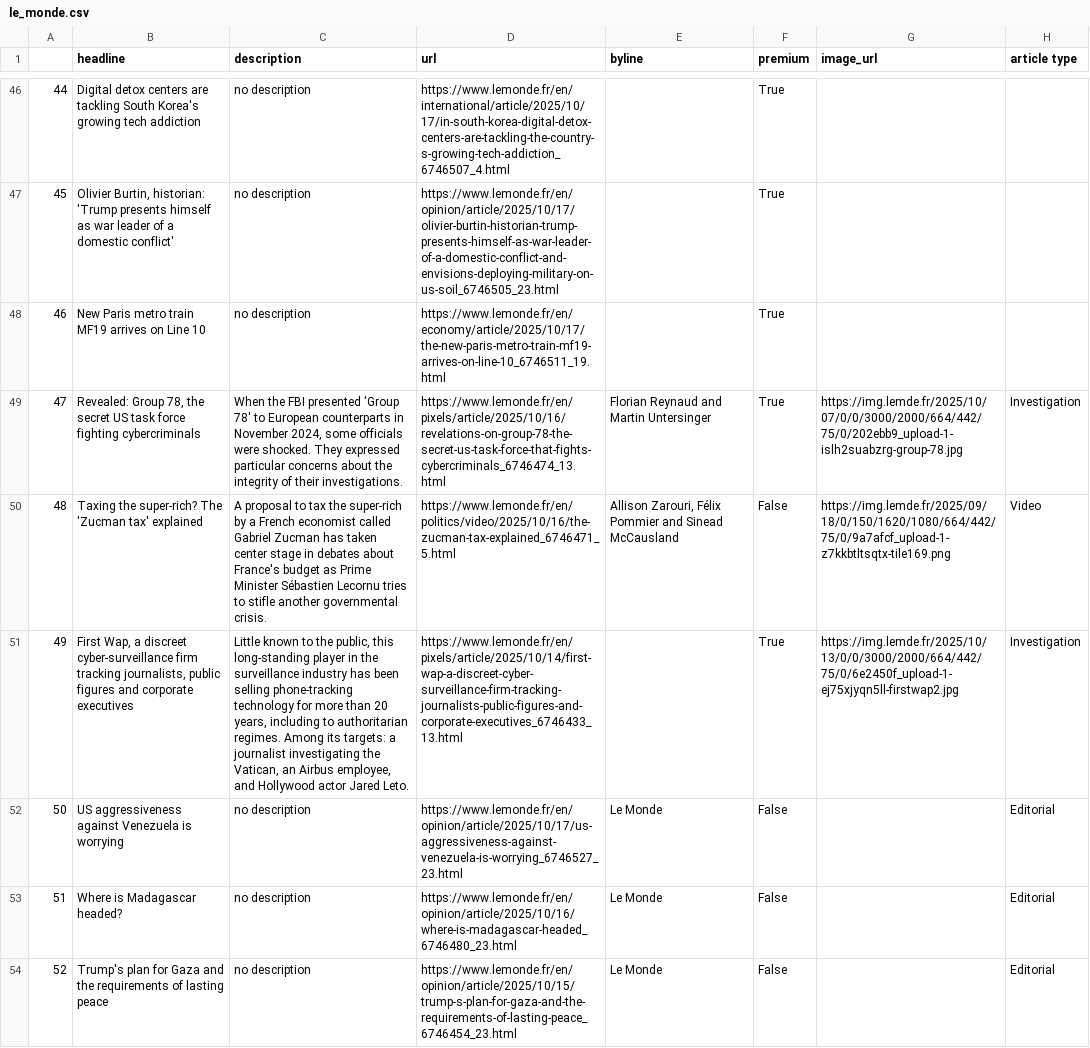
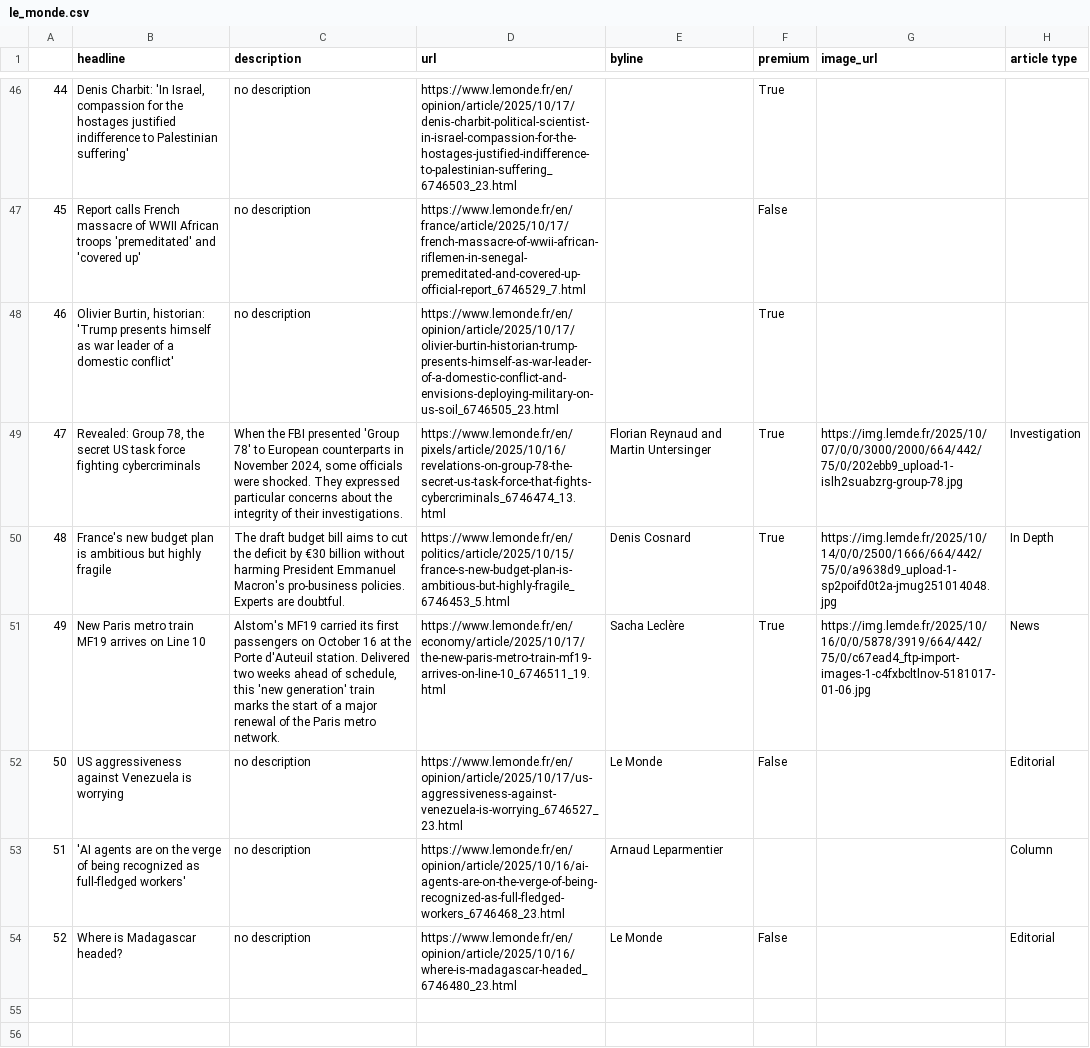
Before and after one commit to helenawittlich/scraping, a CSV file: le_monde.csv, drawn as a sheet; only a part is shown, gaps mark what is left out; the diff covers the shown part only; the diff names each change by its address in the sheet, - before the commit and + after, or states it on an @@ line.

```diff
--- a/le_monde.csv
+++ b/le_monde.csv
-B46 (headline): Digital detox centers are tackling South Korea's growing tech addiction
+B46 (headline): Denis Charbit: 'In Israel, compassion for the hostages justified indifference to Palestinian suffering'
-D46 (url): https://www.lemonde.fr/en/international/article/2025/10/17/in-south-korea-digital-detox-centers-are-tackling-the-country-s-growing-tech-addiction_6746507_4.html
+D46 (url): https://www.lemonde.fr/en/opinion/article/2025/10/17/denis-charbit-political-scientist-in-israel-compassion-for-the-hostages-justified-indifference-to-palestinian-suffering_6746503_23.html
-B47 (headline): Olivier Burtin, historian: 'Trump presents himself as war leader of a domestic conflict'
+B47 (headline): Report calls French massacre of WWII African troops 'premeditated' and 'covered up'
-D47 (url): https://www.lemonde.fr/en/opinion/article/2025/10/17/olivier-burtin-historian-trump-presents-himself-as-war-leader-of-a-domestic-conflict-and-envisions-deploying-military-on-us-soil_6746505_23.html
+D47 (url): https://www.lemonde.fr/en/france/article/2025/10/17/french-massacre-of-wwii-african-riflemen-in-senegal-premeditated-and-covered-up-official-report_6746529_7.html
-F47 (premium): True
+F47 (premium): False
-B48 (headline): New Paris metro train MF19 arrives on Line 10
+B48 (headline): Olivier Burtin, historian: 'Trump presents himself as war leader of a domestic conflict'
-D48 (url): https://www.lemonde.fr/en/economy/article/2025/10/17/the-new-paris-metro-train-mf19-arrives-on-line-10_6746511_19.html
+D48 (url): https://www.lemonde.fr/en/opinion/article/2025/10/17/olivier-burtin-historian-trump-presents-himself-as-war-leader-of-a-domestic-conflict-and-envisions-deploying-military-on-us-soil_6746505_23.html
-B50 (headline): Taxing the super-rich? The 'Zucman tax' explained
+B50 (headline): France's new budget plan is ambitious but highly fragile
-C50 (description): A proposal to tax the super-rich by a French economist called Gabriel Zucman has taken center stage in debates about France's budget as Prime Minister Sébastien Lecornu tries to stifle another governmental crisis.
+C50 (description): The draft budget bill aims to cut the deficit by €30 billion without harming President Emmanuel Macron's pro-business policies. Experts are doubtful.
-D50 (url): https://www.lemonde.fr/en/politics/video/2025/10/16/the-zucman-tax-explained_6746471_5.html
+D50 (url): https://www.lemonde.fr/en/politics/article/2025/10/15/france-s-new-budget-plan-is-ambitious-but-highly-fragile_6746453_5.html
-E50 (byline): Allison Zarouri, Félix Pommier and Sinead McCausland
+E50 (byline): Denis Cosnard
-F50 (premium): False
+F50 (premium): True
-G50 (image_url): https://img.lemde.fr/2025/09/18/0/150/1620/1080/664/442/75/0/9a7afcf_upload-1-z7kkbtltsqtx-tile169.png
+G50 (image_url): https://img.lemde.fr/2025/10/14/0/0/2500/1666/664/442/75/0/a9638d9_upload-1-sp2poifd0t2a-jmug251014048.jpg
-H50 (article type): Video
+H50 (article type): In Depth
-B51 (headline): First Wap, a discreet cyber-surveillance firm tracking journalists, public figures and corporate executives
+B51 (headline): New Paris metro train MF19 arrives on Line 10
-C51 (description): Little known to the public, this long-standing player in the surveillance industry has been selling phone-tracking technology for more than 20 years, including to authoritarian regimes. Among its targets: a journalist investigating the Vatican, an Airbus employee, and Hollywood actor Jared Leto.
+C51 (description): Alstom's MF19 carried its first passengers on October 16 at the Porte d'Auteuil station. Delivered two weeks ahead of schedule, this 'new generation' train marks the start of a major renewal of the Paris metro network.
-D51 (url): https://www.lemonde.fr/en/pixels/article/2025/10/14/first-wap-a-discreet-cyber-surveillance-firm-tracking-journalists-public-figures-and-corporate-executives_6746433_13.html
+D51 (url): https://www.lemonde.fr/en/economy/article/2025/10/17/the-new-paris-metro-train-mf19-arrives-on-line-10_6746511_19.html
-E51 (byline): (empty)
+E51 (byline): Sacha Leclère
-G51 (image_url): https://img.lemde.fr/2025/10/13/0/0/3000/2000/664/442/75/0/6e2450f_upload-1-ej75xjyqn5ll-firstwap2.jpg
+G51 (image_url): https://img.lemde.fr/2025/10/16/0/0/5878/3919/664/442/75/0/c67ead4_ftp-import-images-1-c4fxbcltlnov-5181017-01-06.jpg
-H51 (article type): Investigation
+H51 (article type): News
-B53 (headline): Where is Madagascar headed?
+B53 (headline): 'AI agents are on the verge of being recognized as full-fledged workers'
-D53 (url): https://www.lemonde.fr/en/opinion/article/2025/10/16/where-is-madagascar-headed_6746480_23.html
+D53 (url): https://www.lemonde.fr/en/opinion/article/2025/10/16/ai-agents-are-on-the-verge-of-being-recognized-as-full-fledged-workers_6746468_23.html
-E53 (byline): Le Monde
+E53 (byline): Arnaud Leparmentier
-F53 (premium): False
+F53 (premium): (empty)
-H53 (article type): Editorial
+H53 (article type): Column
-B54 (headline): Trump's plan for Gaza and the requirements of lasting peace
+B54 (headline): Where is Madagascar headed?
-D54 (url): https://www.lemonde.fr/en/opinion/article/2025/10/15/trump-s-plan-for-gaza-and-the-requirements-of-lasting-peace_6746454_23.html
+D54 (url): https://www.lemonde.fr/en/opinion/article/2025/10/16/where-is-madagascar-headed_6746480_23.html
```
Also changed, not shown: 50 edited cells elsewhere in this file.
